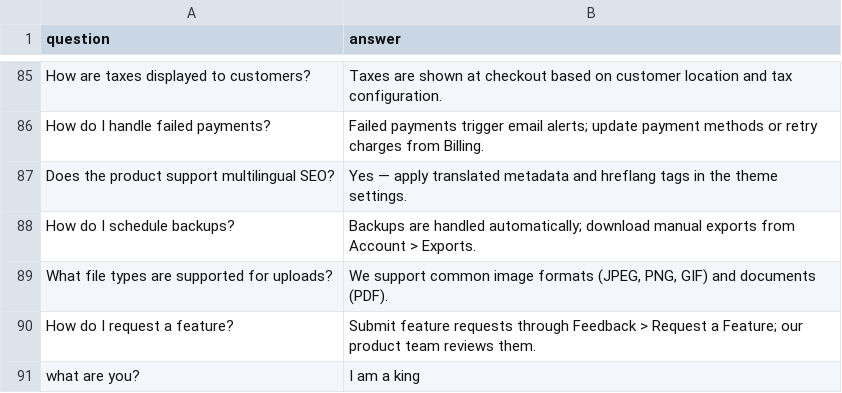
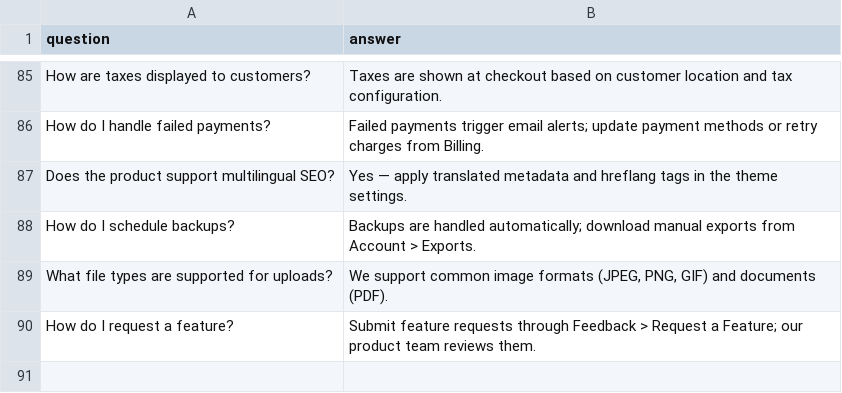
Before and after one commit to usman-ndako/ai_app, a CSV file: Day26/ai-chatbot/backend/faq.csv, drawn as a sheet; only a part is shown, gaps mark what is left out.

```diff
--- a/Day26/ai-chatbot/backend/faq.csv
+++ b/Day26/ai-chatbot/backend/faq.csv
@@ -90,2 +90 @@ What file types are supported for uploads?,"We support common image formats (JPE
 How do I request a feature?,Submit feature requests through Feedback > Request a Feature; our product team reviews them.
-what are you?,I am a king
```
Also changed, not shown: 2 other files.
